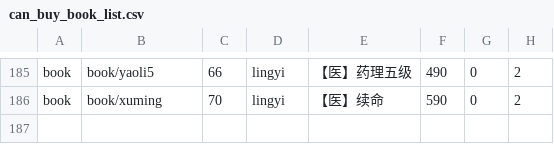
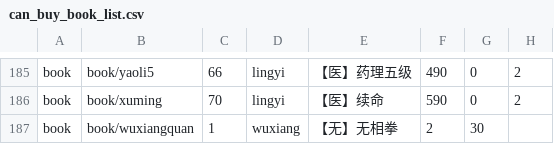
Before and after one commit to lijingmt/xd, a CSV file: gamelib/data/can_buy_book_list.csv, drawn as a sheet; only a part is shown, gaps mark what is left out; the diff names each change by its address in the sheet, - before the commit and + after, or states it on an @@ line.

```diff
--- a/gamelib/data/can_buy_book_list.csv
+++ b/gamelib/data/can_buy_book_list.csv
+row 187: book | book/wuxiangquan | 1 | wuxiang | 【无】无相拳 | 2 | 30
```
Also changed, not shown: 26 other files.
